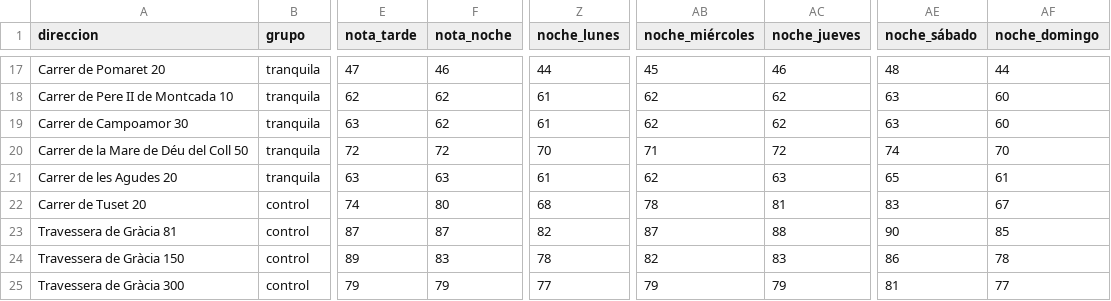
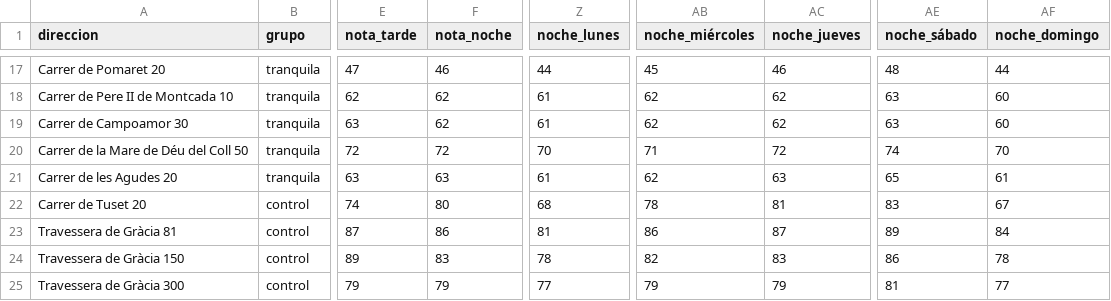
Before and after one commit to pablopiqueras85/decibHello, a CSV file: piloto/resultados.csv, drawn as a sheet; only a part is shown, gaps mark what is left out; the diff names each change by its address in the sheet, - before the commit and + after, or states it on an @@ line.

```diff
--- a/piloto/resultados.csv
+++ b/piloto/resultados.csv
-F23 (nota_noche): 87
+F23 (nota_noche): 86
-Z23 (noche_lunes): 82
+Z23 (noche_lunes): 81
-AB23 (noche_miércoles): 87
+AB23 (noche_miércoles): 86
-AC23 (noche_jueves): 88
+AC23 (noche_jueves): 87
-AE23 (noche_sábado): 90
+AE23 (noche_sábado): 89
-AF23 (noche_domingo): 85
+AF23 (noche_domingo): 84
```
Also changed, not shown: 4 other files.
